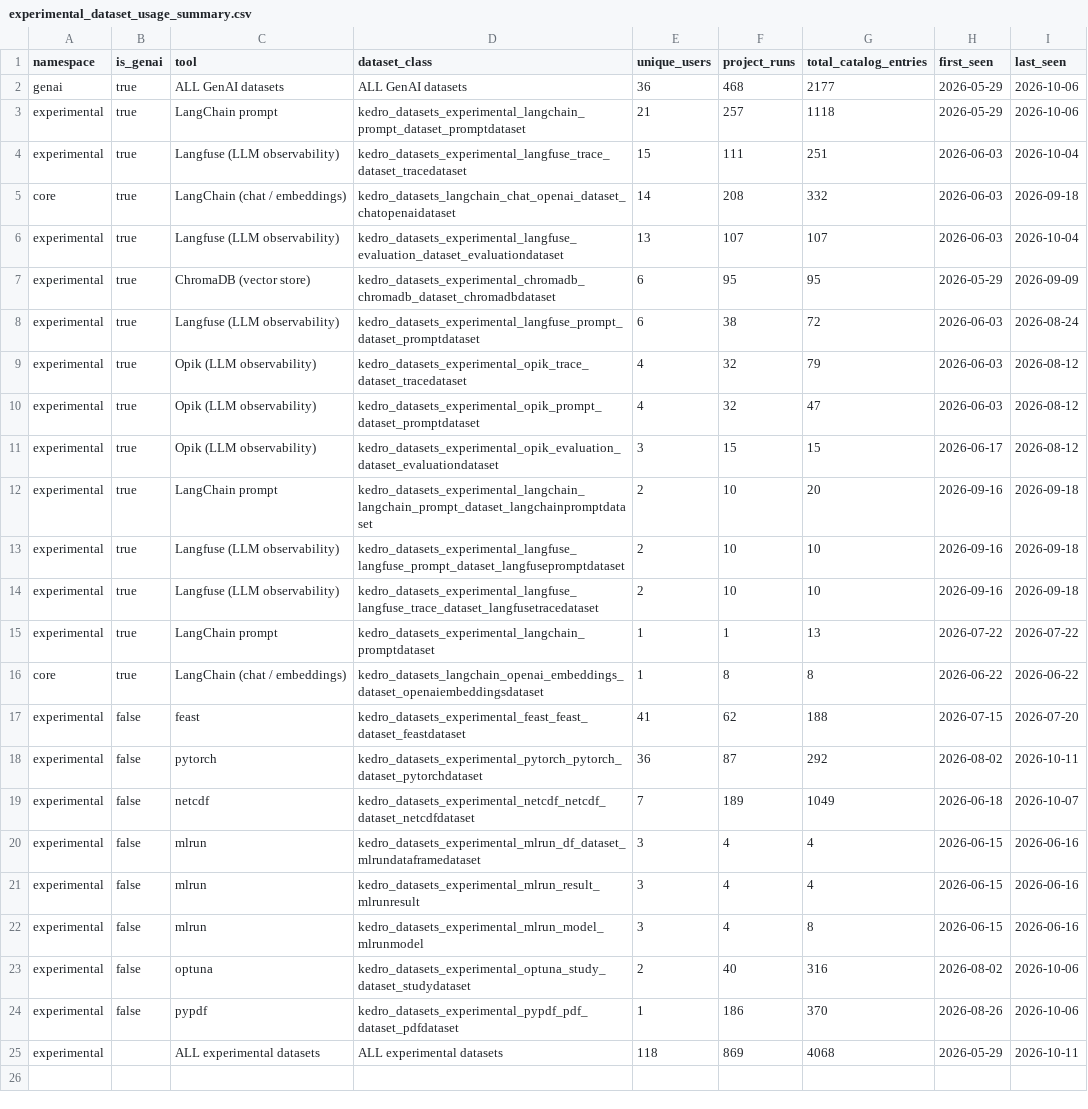
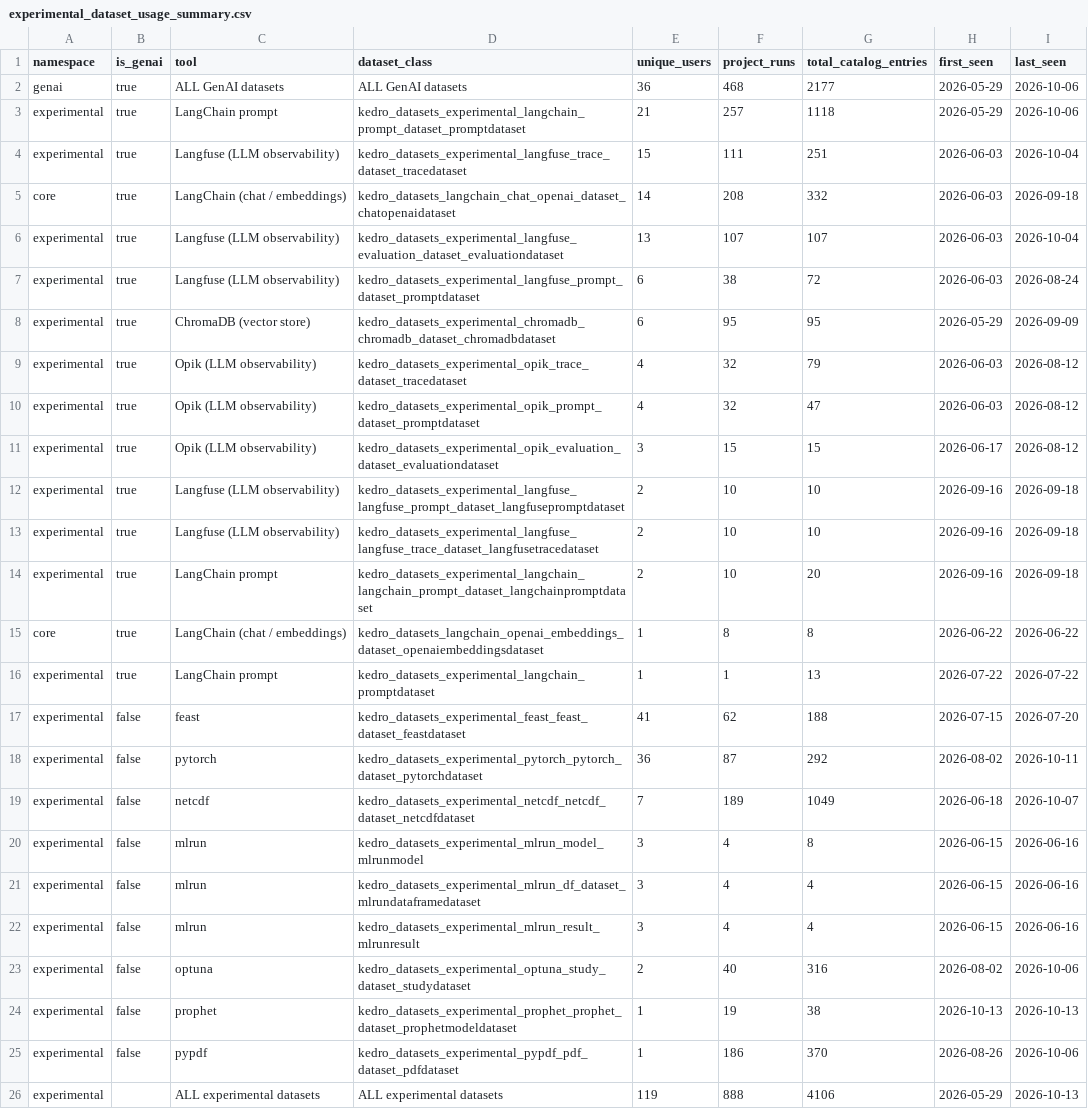
Before and after one commit to kedro-org/kedro-pycafe-data, a CSV file: data/02_intermediate/experimental_dataset_usage_summary.csv, drawn as a sheet.

```diff
--- a/data/02_intermediate/experimental_dataset_usage_summary.csv
+++ b/data/02_intermediate/experimental_dataset_usage_summary.csv
@@ -6,4 +6,4 @@
 "experimental",true,"Langfuse (LLM observability)","kedro_datasets_experimental_langfuse_evaluation_dataset_evaluationdataset",13,107,107,2026-06-03,2026-10-04
+"experimental",true,"Langfuse (LLM observability)","kedro_datasets_experimental_langfuse_prompt_dataset_promptdataset",6,38,72,2026-06-03,2026-08-24
 "experimental",true,"ChromaDB (vector store)","kedro_datasets_experimental_chromadb_chromadb_dataset_chromadbdataset",6,95,95,2026-05-29,2026-09-09
-"experimental",true,"Langfuse (LLM observability)","kedro_datasets_experimental_langfuse_prompt_dataset_promptdataset",6,38,72,2026-06-03,2026-08-24
 "experimental",true,"Opik (LLM observability)","kedro_datasets_experimental_opik_trace_dataset_tracedataset",4,32,79,2026-06-03,2026-08-12
@@ -11,7 +11,7 @@
 "experimental",true,"Opik (LLM observability)","kedro_datasets_experimental_opik_evaluation_dataset_evaluationdataset",3,15,15,2026-06-17,2026-08-12
-"experimental",true,"LangChain prompt","kedro_datasets_experimental_langchain_langchain_prompt_dataset_langchainpromptdataset",2,10,20,2026-09-16,2026-09-18
 "experimental",true,"Langfuse (LLM observability)","kedro_datasets_experimental_langfuse_langfuse_prompt_dataset_langfusepromptdataset",2,10,10,2026-09-16,2026-09-18
 "experimental",true,"Langfuse (LLM observability)","kedro_datasets_experimental_langfuse_langfuse_trace_dataset_langfusetracedataset",2,10,10,2026-09-16,2026-09-18
+"experimental",true,"LangChain prompt","kedro_datasets_experimental_langchain_langchain_prompt_dataset_langchainpromptdataset",2,10,20,2026-09-16,2026-09-18
+"core",true,"LangChain (chat / embeddings)","kedro_datasets_langchain_openai_embeddings_dataset_openaiembeddingsdataset",1,8,8,2026-06-22,2026-06-22
 "experimental",true,"LangChain prompt","kedro_datasets_experimental_langchain_promptdataset",1,1,13,2026-07-22,2026-07-22
-"core",true,"LangChain (chat / embeddings)","kedro_datasets_langchain_openai_embeddings_dataset_openaiembeddingsdataset",1,8,8,2026-06-22,2026-06-22
 "experimental",false,"feast","kedro_datasets_experimental_feast_feast_dataset_feastdataset",41,62,188,2026-07-15,2026-07-20
@@ -19,7 +19,8 @@
 "experimental",false,"netcdf","kedro_datasets_experimental_netcdf_netcdf_dataset_netcdfdataset",7,189,1049,2026-06-18,2026-10-07
+"experimental",false,"mlrun","kedro_datasets_experimental_mlrun_model_mlrunmodel",3,4,8,2026-06-15,2026-06-16
 "experimental",false,"mlrun","kedro_datasets_experimental_mlrun_df_dataset_mlrundataframedataset",3,4,4,2026-06-15,2026-06-16
 "experimental",false,"mlrun","kedro_datasets_experimental_mlrun_result_mlrunresult",3,4,4,2026-06-15,2026-06-16
-"experimental",false,"mlrun","kedro_datasets_experimental_mlrun_model_mlrunmodel",3,4,8,2026-06-15,2026-06-16
 "experimental",false,"optuna","kedro_datasets_experimental_optuna_study_dataset_studydataset",2,40,316,2026-08-02,2026-10-06
+"experimental",false,"prophet","kedro_datasets_experimental_prophet_prophet_dataset_prophetmodeldataset",1,19,38,2026-10-13,2026-10-13
 "experimental",false,"pypdf","kedro_datasets_experimental_pypdf_pdf_dataset_pdfdataset",1,186,370,2026-08-26,2026-10-06
-"experimental",,"ALL experimental datasets","ALL experimental datasets",118,869,4068,2026-05-29,2026-10-11
+"experimental",,"ALL experimental datasets","ALL experimental datasets",119,888,4106,2026-05-29,2026-10-13
```
Also changed, not shown: data/02_intermediate/builder_events_monthly.csv, data/02_intermediate/cohort_retention.csv, 6 other files.
